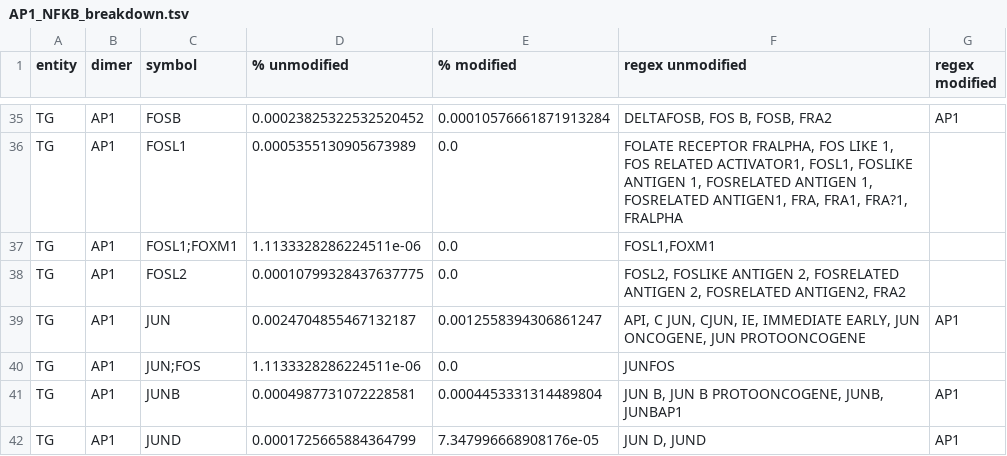
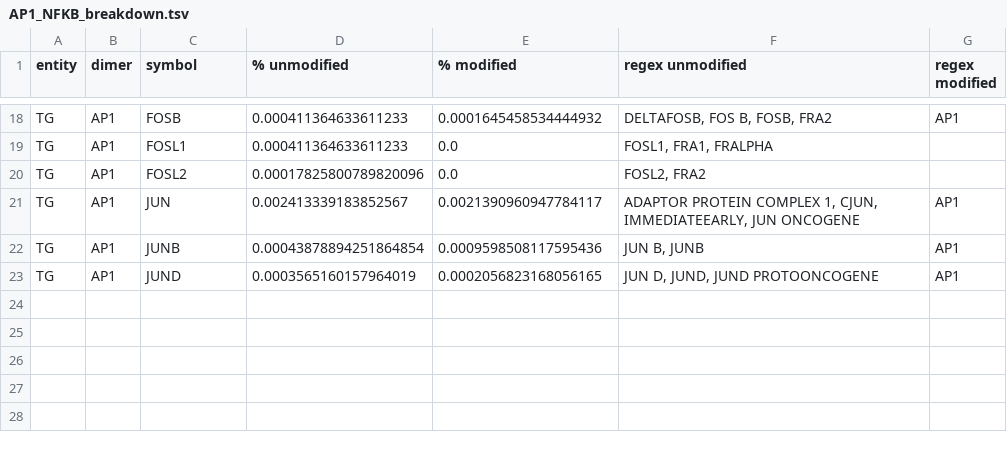
Before and after one commit to Rbbt-Workflows/ExTRI2, a TSV file: data/postprocessing/tables/AP1_NFKB_breakdown.tsv, drawn as a sheet; only a part is shown, gaps mark what is left out; removed rows and columns are numbered as before the commit, all else as after; the diff covers the shown part only; the diff names each change by its address in the sheet, - before the commit and + after, or states it on an @@ line.

Commit message:
Modified the HGNC orthologs mapping function to map each rodent Symbol to only 1 human symbol

```diff
--- a/data/postprocessing/tables/AP1_NFKB_breakdown.tsv
+++ b/data/postprocessing/tables/AP1_NFKB_breakdown.tsv
-D18 (% unmodified): 0.00023825322532520452
+D18 (% unmodified): 0.000411364633611233
-E18 (% modified): 0.00010576661871913284
+E18 (% modified): 0.0001645458534444932
-D19 (% unmodified): 0.0005355130905673989
+D19 (% unmodified): 0.000411364633611233
-F19 (regex unmodified): FOLATE RECEPTOR FRALPHA, FOS LIKE 1, FOS RELATED ACTIVATOR1, FOSL1, FOSLIKE ANTIGEN 1, FOSRELATED ANTIGEN 1, FOSRELATED ANTIGEN1, FRA, FRA1, FRA?1, FRALPHA
+F19 (regex unmodified): FOSL1, FRA1, FRALPHA
-row 37: TG | AP1 | FOSL1;FOXM1 | 1.1133328286224511e-06 | 0.0 | FOSL1,FOXM1
-D20 (% unmodified): 0.00010799328437637775
+D20 (% unmodified): 0.00017825800789820096
-F20 (regex unmodified): FOSL2, FOSLIKE ANTIGEN 2, FOSRELATED ANTIGEN 2, FOSRELATED ANTIGEN2, FRA2
+F20 (regex unmodified): FOSL2, FRA2
-D21 (% unmodified): 0.0024704855467132187
+D21 (% unmodified): 0.002413339183852567
-E21 (% modified): 0.0012558394306861247
+E21 (% modified): 0.0021390960947784117
-F21 (regex unmodified): API, C JUN, CJUN, IE, IMMEDIATE EARLY, JUN ONCOGENE, JUN PROTOONCOGENE
+F21 (regex unmodified): ADAPTOR PROTEIN COMPLEX 1, CJUN, IMMEDIATEEARLY, JUN ONCOGENE
-row 40: TG | AP1 | JUN;FOS | 1.1133328286224511e-06 | 0.0 | JUNFOS
-D22 (% unmodified): 0.0004987731072228581
+D22 (% unmodified): 0.00043878894251864854
-E22 (% modified): 0.0004453331314489804
+E22 (% modified): 0.0009598508117595436
-F22 (regex unmodified): JUN B, JUN B PROTOONCOGENE, JUNB, JUNBAP1
+F22 (regex unmodified): JUN B, JUNB
-D23 (% unmodified): 0.0001725665884364799
+D23 (% unmodified): 0.0003565160157964019
-E23 (% modified): 7.347996668908176e-05
+E23 (% modified): 0.0002056823168056165
-F23 (regex unmodified): JUN D, JUND
+F23 (regex unmodified): JUN D, JUND, JUND PROTOONCOGENE
```
Also changed, not shown: 17 removed rows and 45 edited cells elsewhere in this file, 11 other files.
